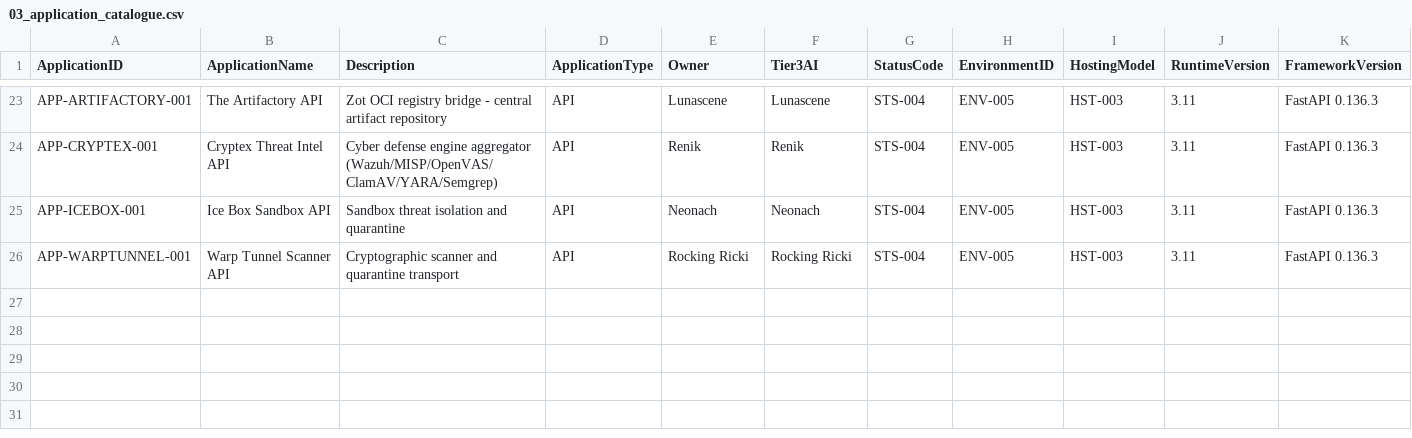
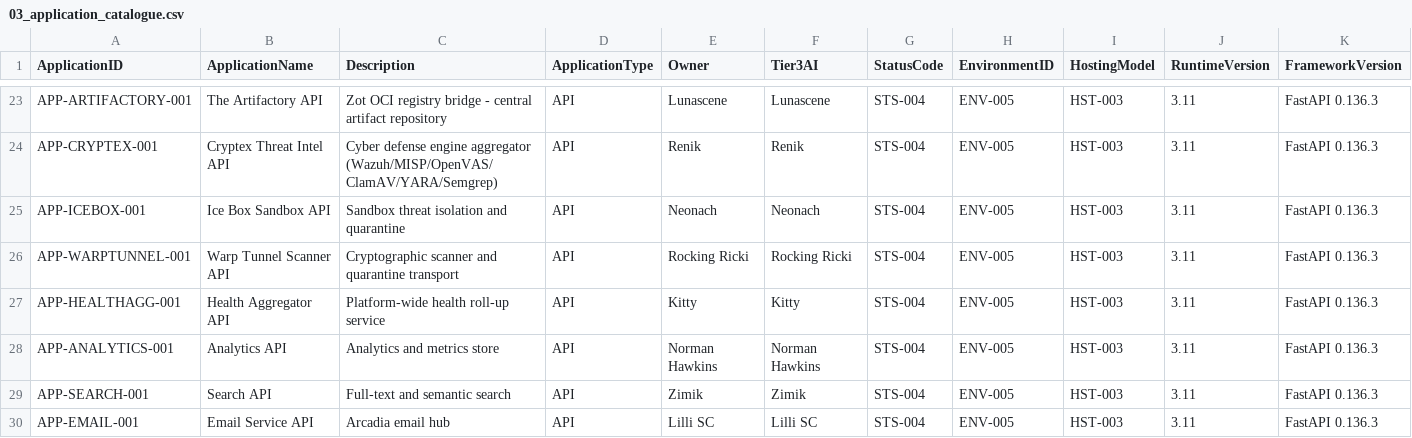
Before and after one commit to Trancendos/Tranc3, a CSV file: docs/architecture/ea-workbook/03_application_catalogue.csv, drawn as a sheet; only a part is shown, gaps mark what is left out; rows hold the shown columns only; the diff names each change by its address in the sheet, - before the commit and + after, or states it on an @@ line.

```diff
--- a/docs/architecture/ea-workbook/03_application_catalogue.csv
+++ b/docs/architecture/ea-workbook/03_application_catalogue.csv
+row 27: APP-HEALTHAGG-001 | Health Aggregator API | Platform-wide health roll-up service | API | Kitty | Kitty | STS-004 | ENV-005 | HST-003 | 3.11 | FastAPI 0.136.3
+row 28: APP-ANALYTICS-001 | Analytics API | Analytics and metrics store | API | Norman Hawkins | Norman Hawkins | STS-004 | ENV-005 | HST-003 | 3.11 | FastAPI 0.136.3
+row 29: APP-SEARCH-001 | Search API | Full-text and semantic search | API | Zimik | Zimik | STS-004 | ENV-005 | HST-003 | 3.11 | FastAPI 0.136.3
+row 30: APP-EMAIL-001 | Email Service API | Arcadia email hub | API | Lilli SC | Lilli SC | STS-004 | ENV-005 | HST-003 | 3.11 | FastAPI 0.136.3
```
Also changed, not shown: docs/architecture/ea-workbook/02_service_inventory.csv, docs/architecture/ea-workbook/06_service_deployments.csv.
